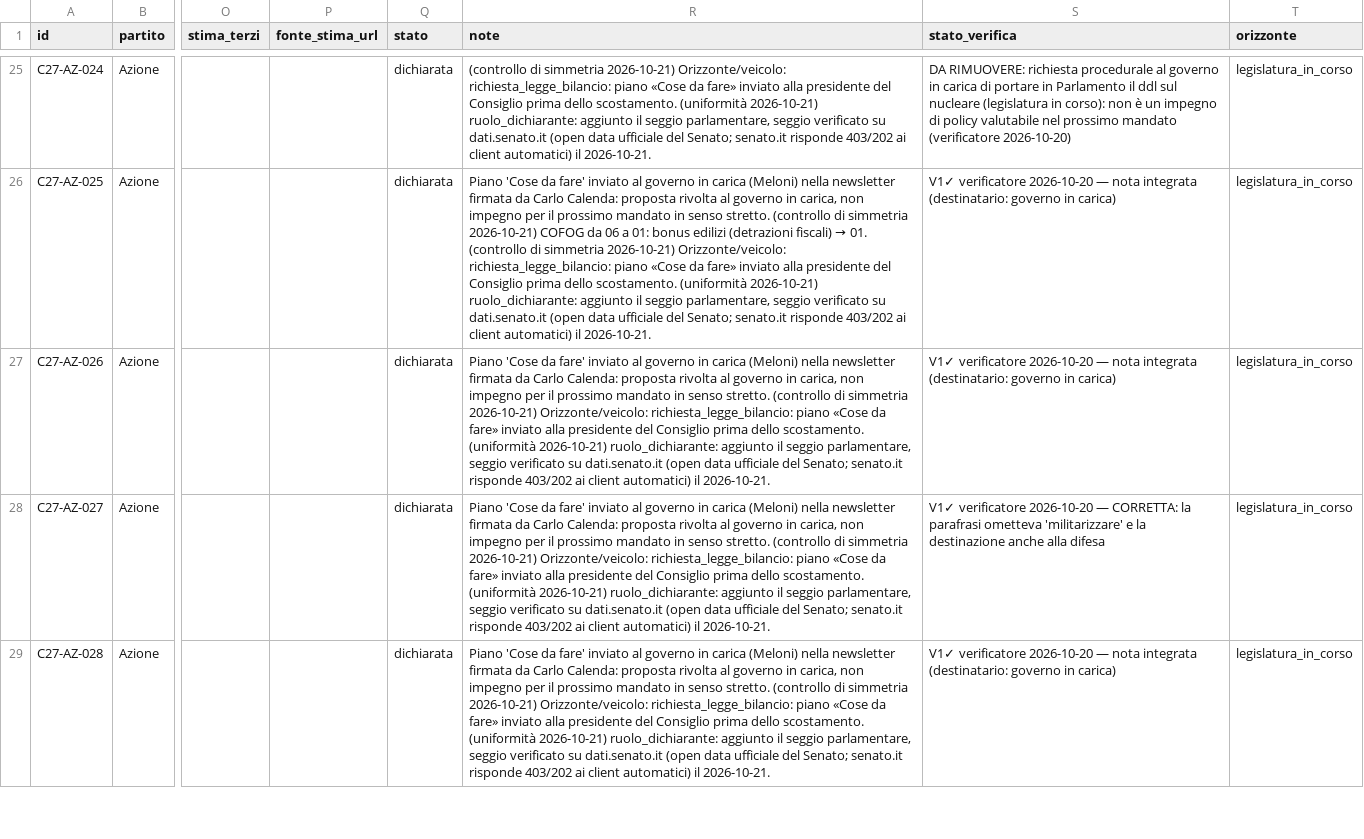
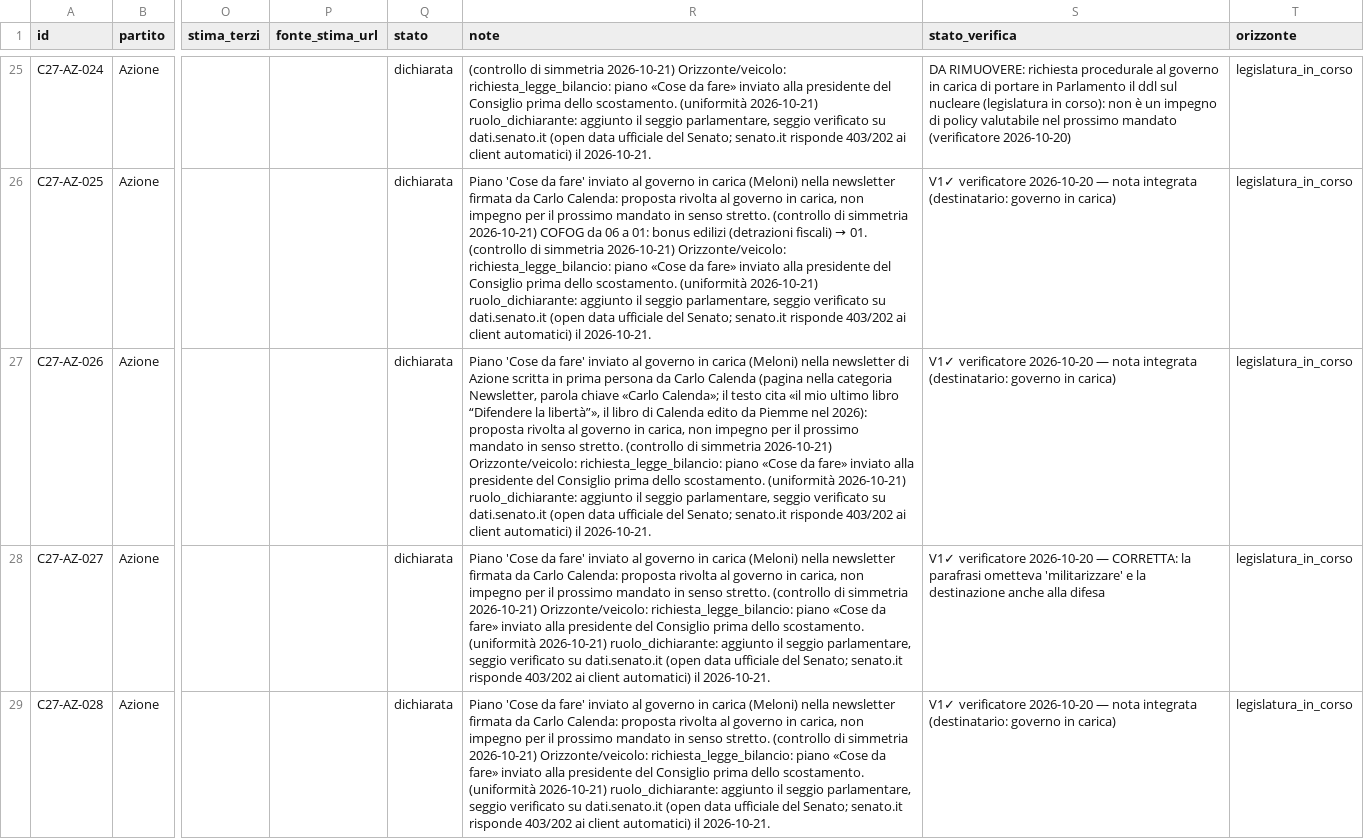
Before and after one commit to Z3roS4n/paghi-tu, a CSV file: .claude/project/research/2026-10-20.promesse-campagna-gruppo-c.csv, drawn as a sheet; only a part is shown, gaps mark what is left out; the diff covers the shown part only; the diff names each change by its address in the sheet, - before the commit and + after, or states it on an @@ line.

```diff
--- a/.claude/project/research/2026-10-20.promesse-campagna-gruppo-c.csv
+++ b/.claude/project/research/2026-10-20.promesse-campagna-gruppo-c.csv
-R27 (note): …nella newsletter firmata da Carlo Calenda: proposta rivolta…
+R27 (note): …nella newsletter di Azione scritta in prima persona da Carlo Calenda (pagina nella categoria Newsletter, parola chiave «Carlo Calenda»; il testo cita «il mio ultimo libro “Difendere la libertà”», il libro di Calenda edito da Piemme nel 2026): proposta rivolta…
```
Also changed, not shown: 2 edited cells elsewhere in this file, .claude/project/research/2026-10-20.promesse-campagna-gruppo-b.csv, 3 other files.
